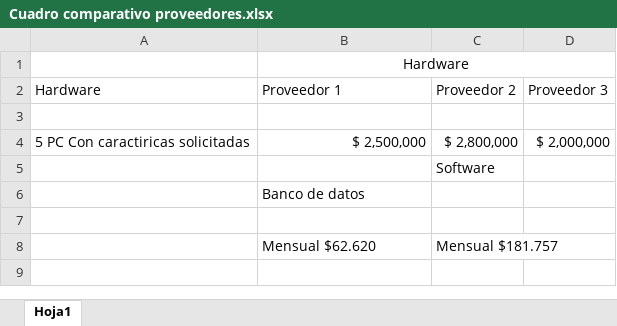
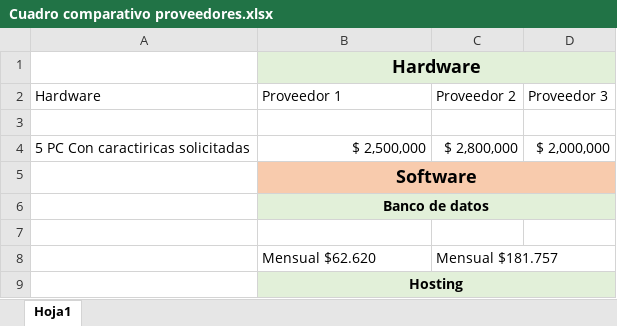
Before and after one commit to senaceet/proyecto-sicloud, an Excel workbook: 01-Analisis/Cuadro comparativo proveedores.xlsx, sheet Hoja1, drawn as a sheet; values as stored, in another font and other column widths than the file's, no borders; charts and pictures not drawn; removed rows and columns are numbered as before the commit, all else as after; the diff names each change by its address in the sheet, - before the commit and + after, or states it on an @@ line.

```diff
--- a/01-Analisis/Cuadro comparativo proveedores.xlsx (sheet Hoja1)
+++ b/01-Analisis/Cuadro comparativo proveedores.xlsx (sheet Hoja1)
-B1:D1 fill: none
+B1:D1 fill: #E2F0D9
-B1 bold: off
+B1 bold: on, text size: larger
-row 5:  |  | Software
+row 5:  | Software
-B6:D6 fill: none
+B6:D6 fill: #E2F0D9
@@ B6 bold: off → on, alignment: left → center @@
+B6:D6 merged
+row 9:  | Hosting
```
Also changed, not shown: charts or pictures, 2 other files.
